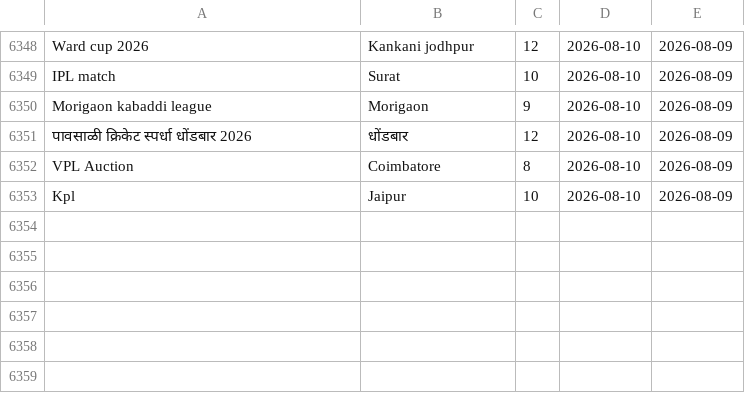
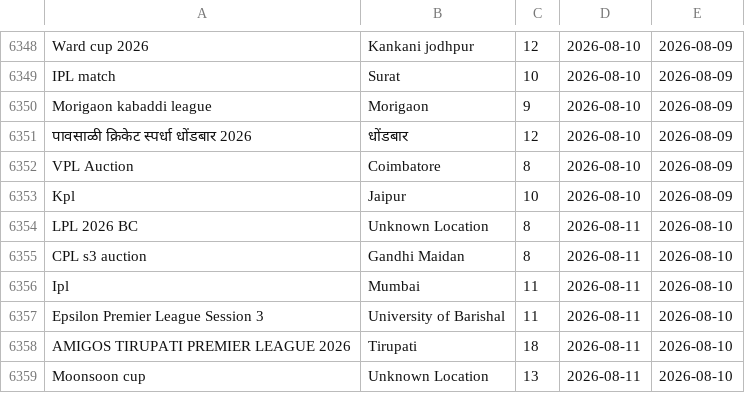
Before and after one commit to Darshilshahcricbattle/CricAuction, a CSV file: cricauction_upcoming.csv, drawn as a sheet; only a part is shown, gaps mark what is left out.

Commit message:
Update auction data - 2026-08-10

```diff
--- a/cricauction_upcoming.csv
+++ b/cricauction_upcoming.csv
@@ -6353 +6353,7 @@ VPL Auction,Coimbatore,8,2026-08-10,2026-08-09
 Kpl,Jaipur,10,2026-08-10,2026-08-09
+LPL 2026 BC,Unknown Location,8,2026-08-11,2026-08-10
+CPL s3 auction,Gandhi Maidan,8,2026-08-11,2026-08-10
+Ipl,Mumbai,11,2026-08-11,2026-08-10
+Epsilon Premier League Session 3,University of Barishal,11,2026-08-11,2026-08-10
+AMIGOS TIRUPATI PREMIER LEAGUE 2026,Tirupati,18,2026-08-11,2026-08-10
+Moonsoon cup,Unknown Location,13,2026-08-11,2026-08-10
```
